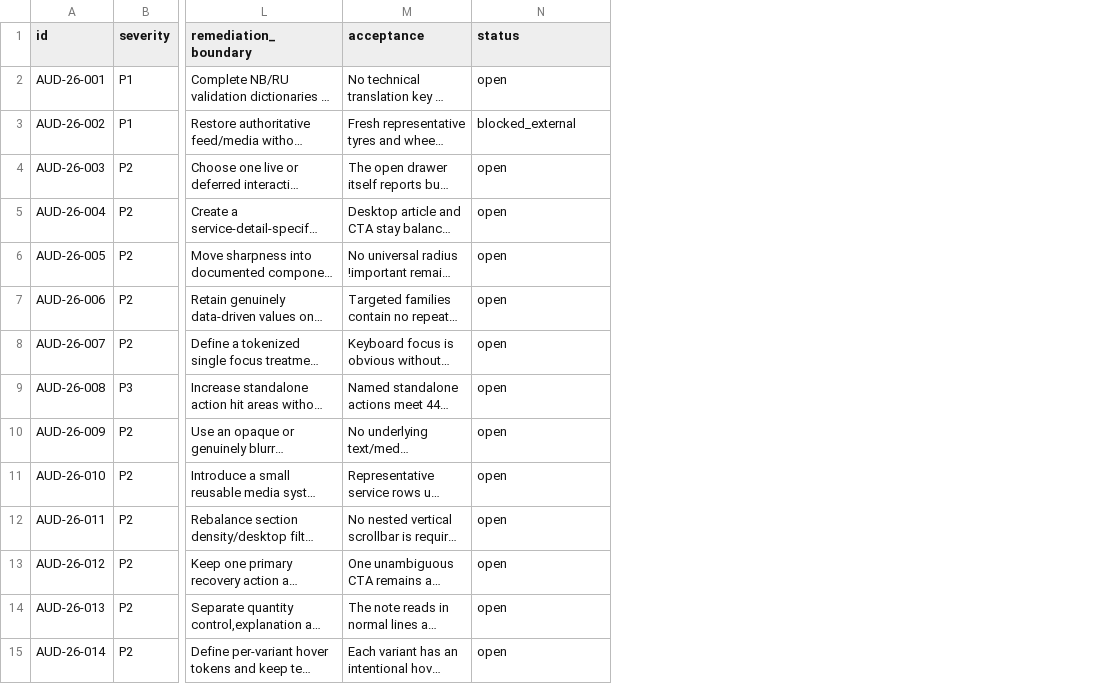
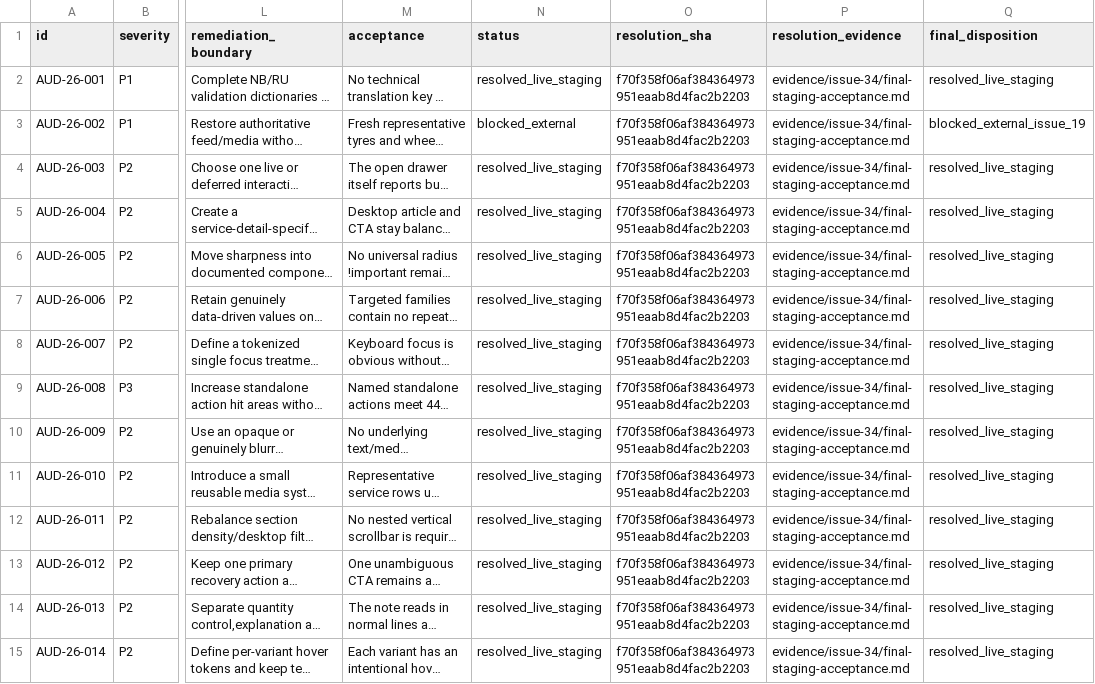
Before and after one commit to lestercitycrom/rozrobka-internet-magazinu-shin-integratsieyu-, a CSV file: docs/management/STOREFRONT_VISUAL_FINDINGS.csv, drawn as a sheet; only a part is shown, gaps mark what is left out; long unchanged cells end in …; the diff covers the shown part only; the diff names each change by its address in the sheet, - before the commit and + after, or states it on an @@ line.

Commit message:
docs: record final staging acceptance

```diff
--- a/docs/management/STOREFRONT_VISUAL_FINDINGS.csv
+++ b/docs/management/STOREFRONT_VISUAL_FINDINGS.csv
+column O (resolution_sha), rows 2-15: all f70f358f06af384364973951eaab8d4fac2b2203
+column P (resolution_evidence), rows 2-15: all evidence/issue-34/final-staging-acceptance.md
+column Q (final_disposition), rows 2-15: resolved_live_staging | blocked_external_issue_19 | resolved_live_staging | resolved_live_staging | resolved_live_staging | resolved_live_staging | resolved_live_staging | resolved_live_staging | resolved_live_staging | resolved_live_staging | resolved_live_staging | resolved_live_staging | resolved_live_staging | resolved_live_staging
-N2 (status): open
+N2 (status): resolved_live_staging
-N4:N15 (status): open
+N4:N15 (status): resolved_live_staging
```
Also changed, not shown: 29 edited cells elsewhere in this file, 20 other files.
